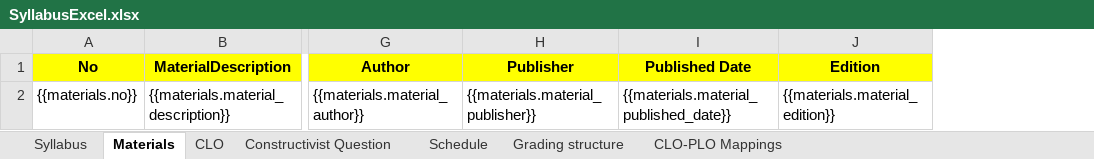
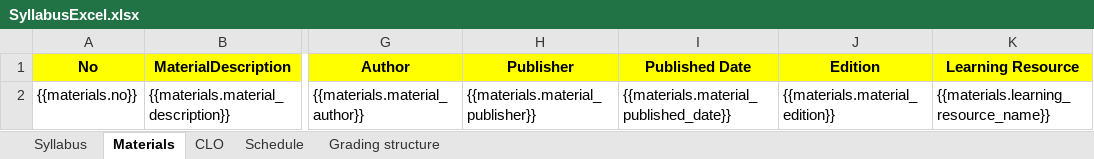
Before and after one commit to chuquan22/CurriculumManagementSystem_BE, an Excel workbook: CurriculumManagementSystemWebAPI/SyllabusExcel.xlsx, sheet Materials, drawn as a sheet; only a part is shown, gaps mark what is left out; values as stored, in another font and other column widths than the file's, no borders; the diff names each change by its address in the sheet, - before the commit and + after, or states it on an @@ line.

```diff
--- a/CurriculumManagementSystemWebAPI/SyllabusExcel.xlsx (sheet Materials)
+++ b/CurriculumManagementSystemWebAPI/SyllabusExcel.xlsx (sheet Materials)
-sheet tab: Constructivist Question
-sheet tab: CLO-PLO Mappings
+column K (Learning Resource), row 2: {{materials.learning_resource_name}}
```
Also changed, not shown: sheet Schedule, CurriculumManagementSystemWebAPI/exported.xlsx, 1 other file.
